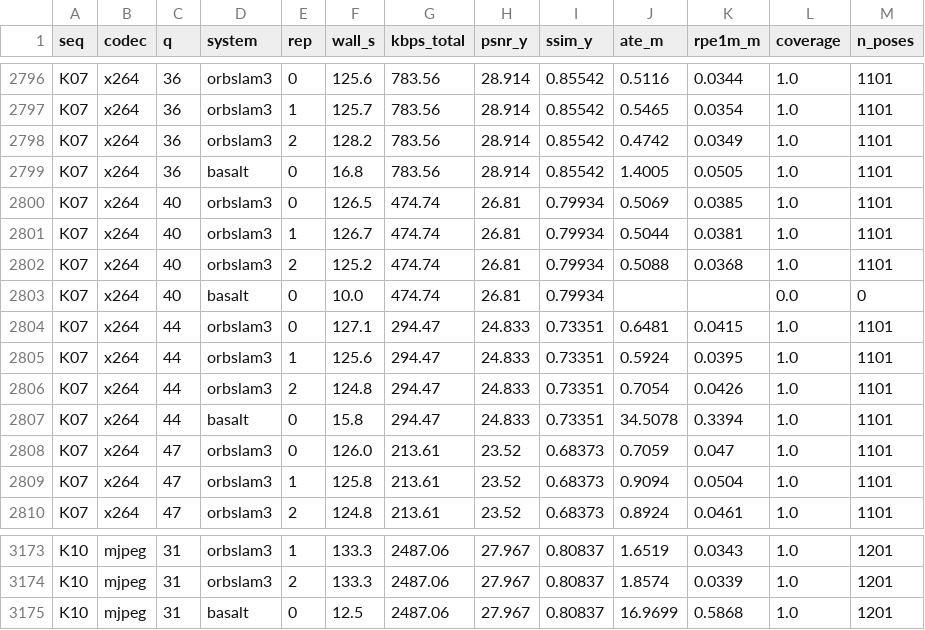
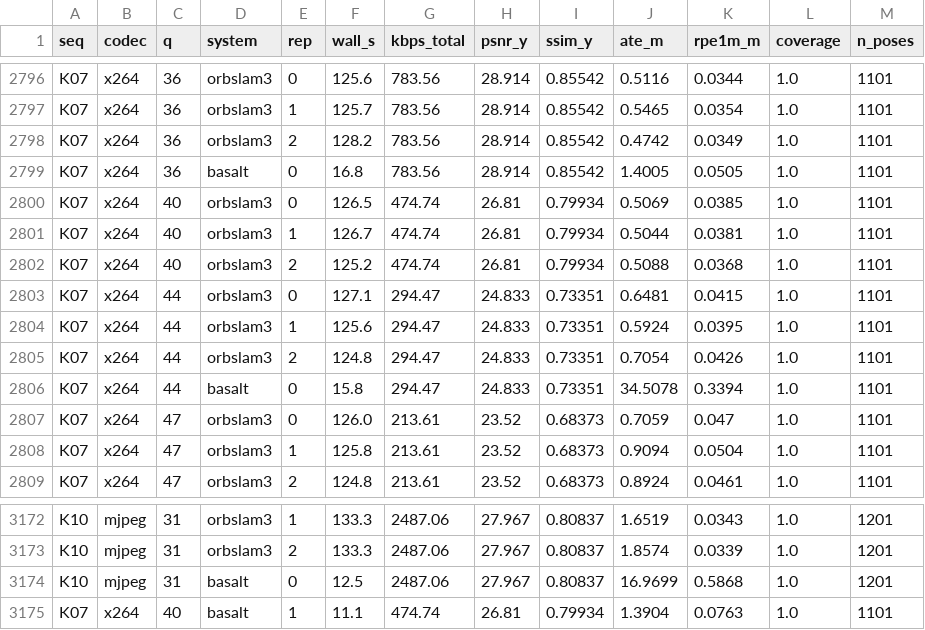
Before and after one commit to dmitriykulikov-ui/codec-slam-benchmark, a CSV file: results/runs_orbslam3_basalt.csv, drawn as a sheet; only a part is shown, gaps mark what is left out; removed rows and columns are numbered as before the commit, all else as after; the diff names each change by its address in the sheet, - before the commit and + after, or states it on an @@ line.

Commit message:
Round-2 revision: diagnostics.py (all quoted diagnostics reproducible), Basalt pinned to 0.1.7, figure style, matched-range BSQ-rate, censored PSNR table, Basalt KITTI reruns, x264 scene-cut audit, enc_checks

```diff
--- a/results/runs_orbslam3_basalt.csv
+++ b/results/runs_orbslam3_basalt.csv
-row 2803: K07 | x264 | 40 | basalt | 0 | 10.0 | 474.74 | 26.81 | 0.79934 |  |  | 0.0 | 0
+row 3175: K07 | x264 | 40 | basalt | 1 | 11.1 | 474.74 | 26.81 | 0.79934 | 1.3904 | 0.0763 | 1.0 | 1101
```
Also changed, not shown: results/bootstrap_ci.csv, results/summary_per_sequence.csv, 17 other files.
